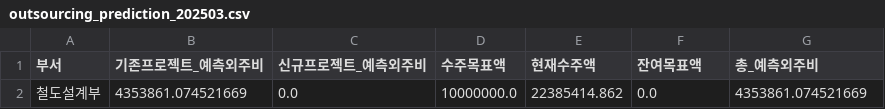
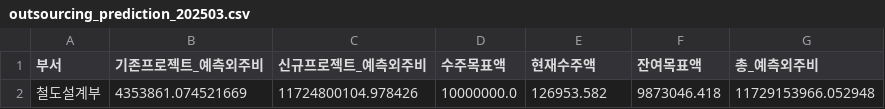
Before and after one commit to photo2story/my-erp-git, a CSV file: static/results/outsourcing_prediction_202503.csv, drawn as a sheet.

Commit message:
Update outsourcing_prediction_202503.csv in ERP repository

```diff
--- a/static/results/outsourcing_prediction_202503.csv
+++ b/static/results/outsourcing_prediction_202503.csv
@@ -1,2 +1,2 @@
 부서,기존프로젝트_예측외주비,신규프로젝트_예측외주비,수주목표액,현재수주액,잔여목표액,총_예측외주비
-철도설계부,4353861.074521669,0.0,10000000.0,22385414.862,0.0,4353861.074521669
+철도설계부,4353861.074521669,11724800104.978426,10000000.0,126953.582,9873046.418,11729153966.052948
```
